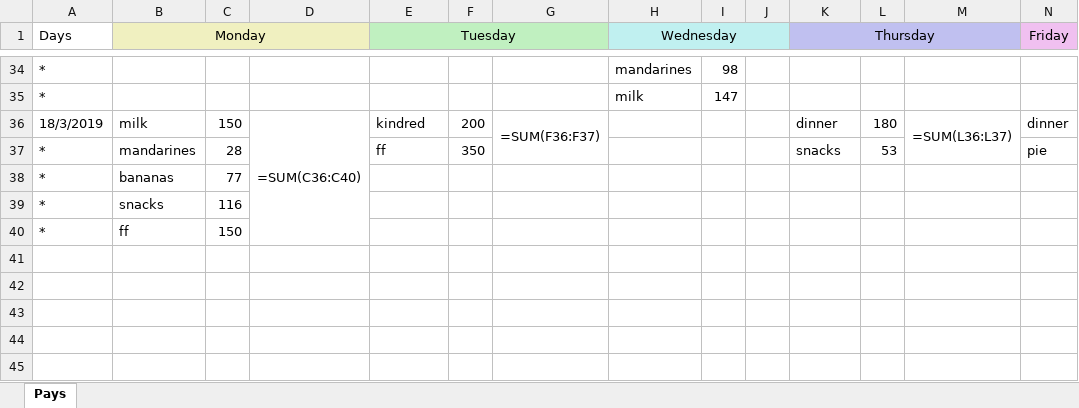
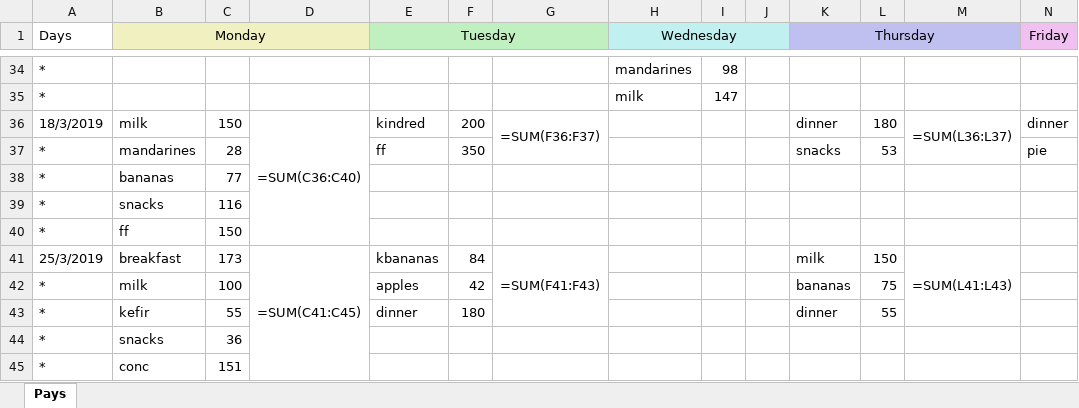
Before and after one commit to Kipparis/ohboy, an Excel workbook: fin/fins.xlsx, sheet Pays, drawn as a sheet; only a part is shown, gaps mark what is left out; values as stored, in another font and other column widths than the file's, no borders; formulas without a stored value are shown as written; rows hold the shown columns only; the diff names each change by its address in the sheet, - before the commit and + after, or states it on an @@ line.

Commit message:
Wowo

```diff
--- a/fin/fins.xlsx (sheet Pays)
+++ b/fin/fins.xlsx (sheet Pays)
+row 41: 25/3/2019 | breakfast | 173 | =SUM(C41:C45) | kbananas | 84 | =SUM(F41:F43) |  |  |  | milk | 150 | =SUM(L41:L43)
+row 42: * | milk | 100 |  | apples | 42 |  |  |  |  | bananas | 75
+row 43: * | kefir | 55 |  | dinner | 180 |  |  |  |  | dinner | 55
+row 44: * | snacks | 36
+row 45: * | conc | 151
```
